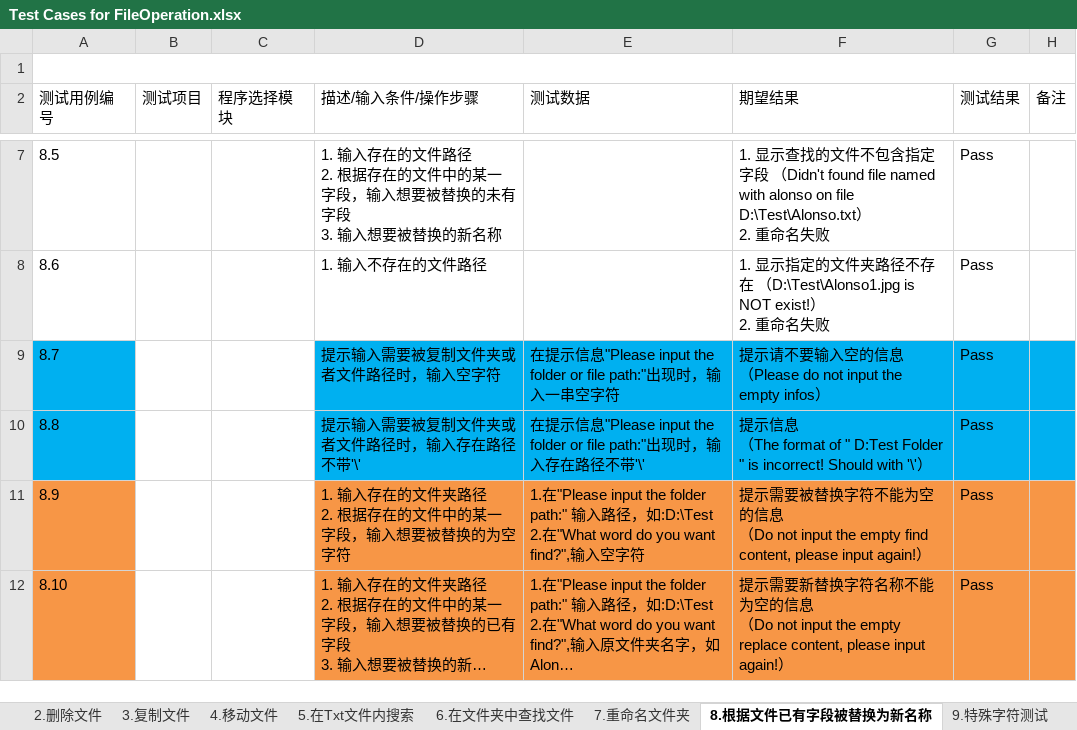
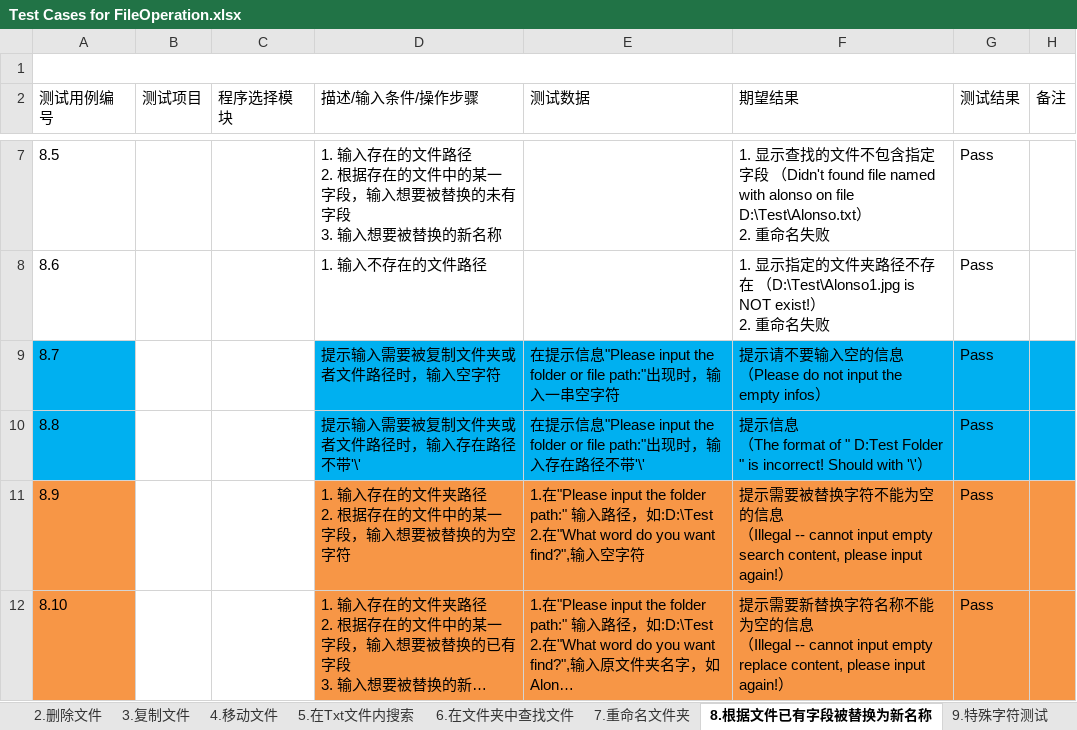
Before and after one commit to Eason0731/LegacyPython2, an Excel workbook: src/MyItems/Documents/Test Cases for FileOperation.xlsx, sheet 8.根据文件已有字段被替换为新名称, drawn as a sheet; only a part is shown, gaps mark what is left out; long unchanged cells end in …; values as stored, in another font and other column widths than the file's, no borders; the diff names each change by its address in the sheet, - before the commit and + after, or states it on an @@ line.

Commit message:
Update the test case file after updated hint message on rename file with specificname

```diff
--- a/src/MyItems/Documents/Test Cases for FileOperation.xlsx (sheet 8.根据文件已有字段被替换为新名称)
+++ b/src/MyItems/Documents/Test Cases for FileOperation.xlsx (sheet 8.根据文件已有字段被替换为新名称)
-F11 (期望结果): …（Do not input the empty find content, please…
+F11 (期望结果): …（Illegal -- cannot input empty search content, please…
-F12 (期望结果): …（Do not input the empty replace…
+F12 (期望结果): …（Illegal -- cannot input empty replace…
```
